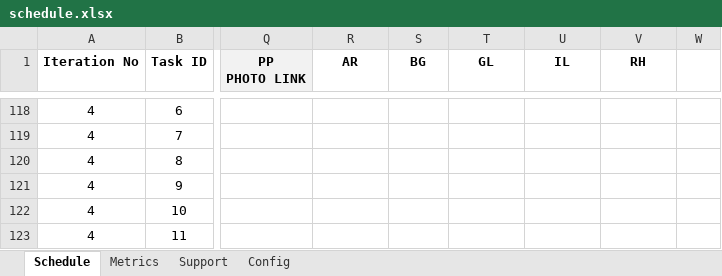
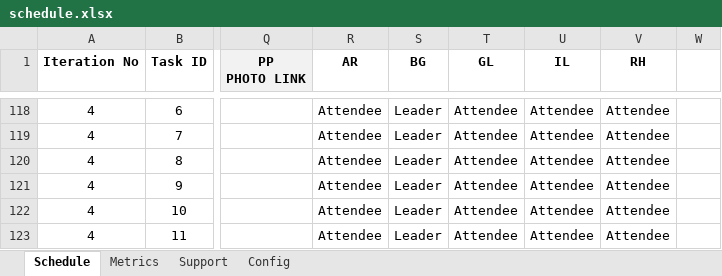
Before and after one commit to ameyrathi/SWE-Project, an Excel workbook: schedule.xlsx, sheet Schedule, drawn as a sheet; only a part is shown, gaps mark what is left out; values as stored, in another font and other column widths than the file's, no borders; the diff covers the shown part only; the diff names each change by its address in the sheet, - before the commit and + after, or states it on an @@ line.

Commit message:
Update schedule

```diff
--- a/schedule.xlsx (sheet Schedule)
+++ b/schedule.xlsx (sheet Schedule)
-R118:R123 (AR): (empty)
+R118:R123 (AR): Attendee
-S118:S123 (BG): (empty)
+S118:S123 (BG): Leader
-T118:T123 (GL): (empty)
+T118:T123 (GL): Attendee
-U118:U123 (IL): (empty)
+U118:U123 (IL): Attendee
-V118:V123 (RH): (empty)
+V118:V123 (RH): Attendee
```
Also changed, not shown: 265 edited cells elsewhere in this sheet.
